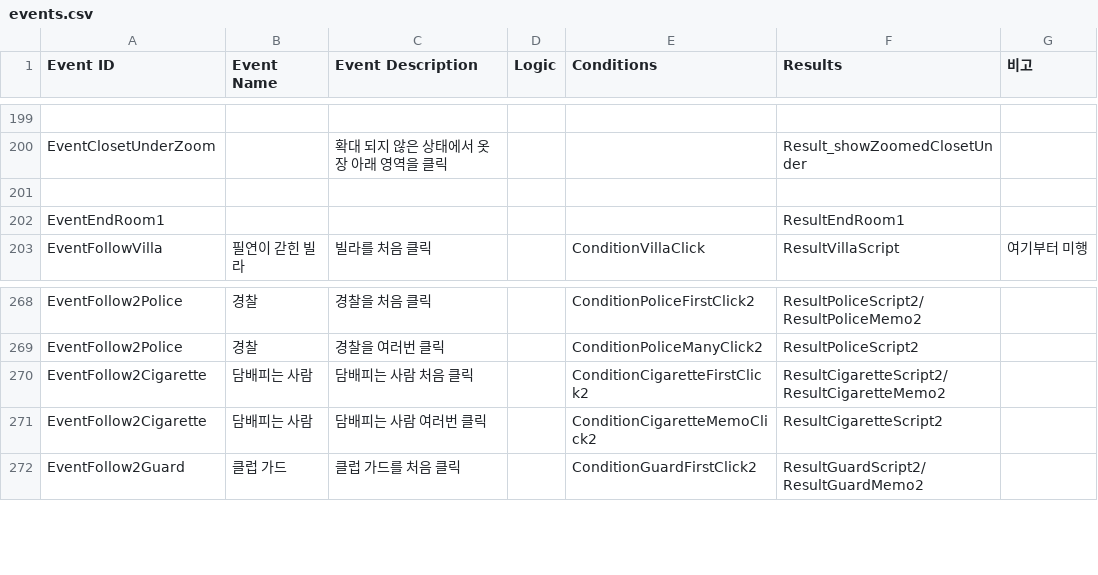
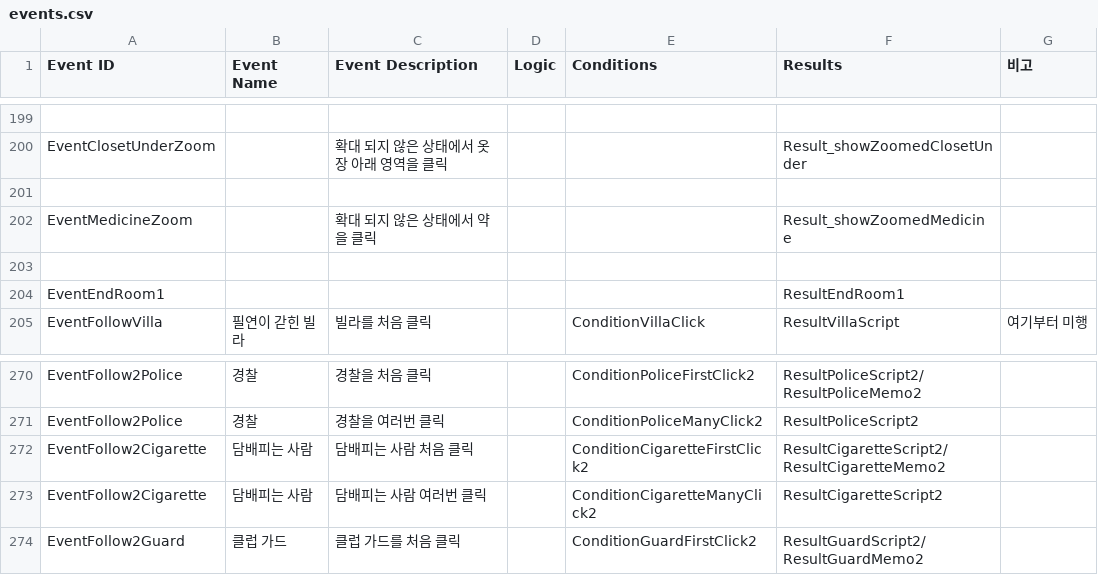
Before and after one commit to ollan365/Fate, a CSV file: Assets/Resources/Datas/events.csv, drawn as a sheet; only a part is shown, gaps mark what is left out.

```diff
--- a/Assets/Resources/Datas/events.csv
+++ b/Assets/Resources/Datas/events.csv
@@ -201,2 +201,4 @@ EventClosetUnderZoom,,확대 되지 않은 상태에서 옷장 아래 영역을
 ,,,,,,
+EventMedicineZoom,,확대 되지 않은 상태에서 약을 클릭,,,Result_showZoomedMedicine,
+,,,,,,
 EventEndRoom1,,,,,ResultEndRoom1,
@@ -270,3 +272,3 @@ EventFollow2Police,경찰,경찰을 여러번 클릭,,ConditionPoliceManyClick2,
 EventFollow2Cigarette,담배피는 사람,담배피는 사람 처음 클릭,,ConditionCigaretteFirstClick2,ResultCigaretteScript2/ResultCigaretteMemo2,
-EventFollow2Cigarette,담배피는 사람,담배피는 사람 여러번 클릭,,ConditionCigaretteMemoClick2,ResultCigaretteScript2,
+EventFollow2Cigarette,담배피는 사람,담배피는 사람 여러번 클릭,,ConditionCigaretteManyClick2,ResultCigaretteScript2,
 EventFollow2Guard,클럽 가드,클럽 가드를 처음 클릭,,ConditionGuardFirstClick2,ResultGuardScript2/ResultGuardMemo2,
```
Also changed, not shown: Assets/Resources/Datas/results.csv, Assets/Resources/Datas/scripts.csv, 13 other files.
